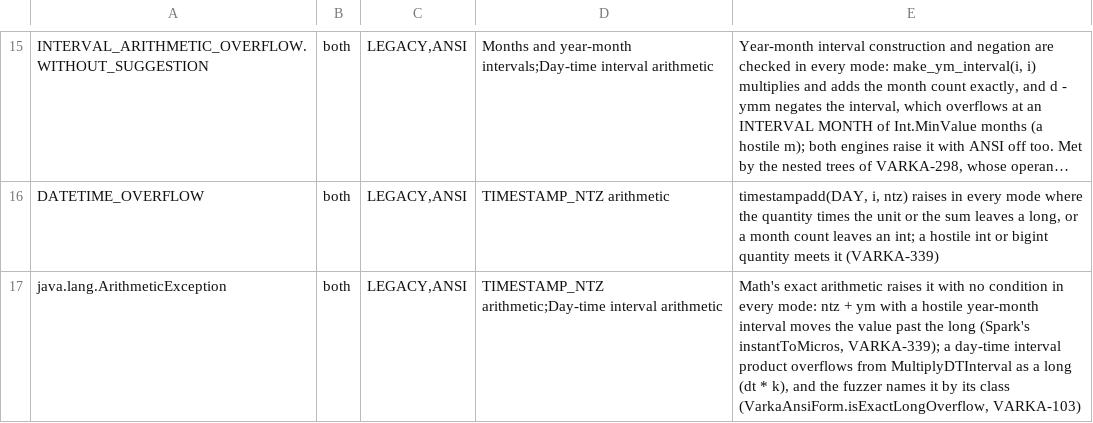
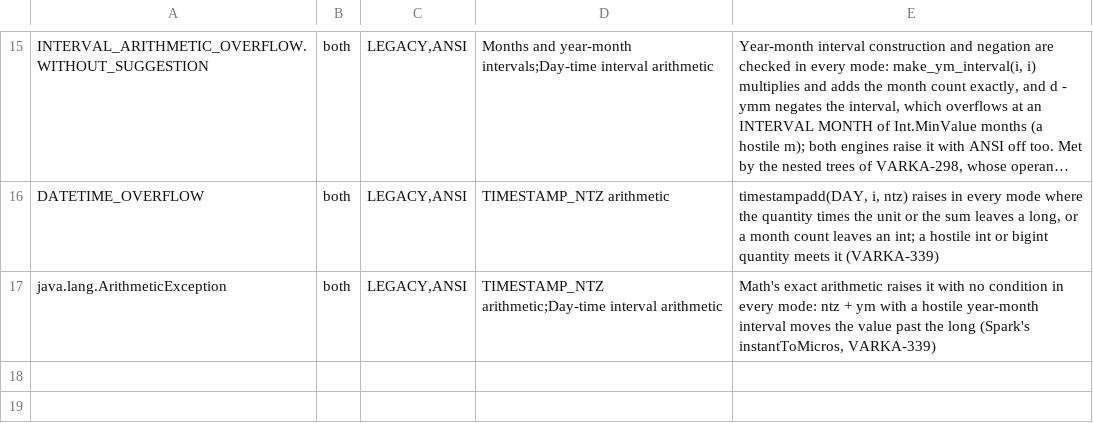
Before and after one commit to vecbricks/varka, a TSV file: sql/varka/fuzz/expected_errors.tsv, drawn as a sheet; only a part is shown, gaps mark what is left out; long unchanged cells end in …; the diff names each change by its address in the sheet, - before the commit and + after, or states it on an @@ line.

```diff
--- a/sql/varka/fuzz/expected_errors.tsv
+++ b/sql/varka/fuzz/expected_errors.tsv
-E17: …(Spark's instantToMicros, VARKA-339); a day-time interval product overflows from MultiplyDTInterval as a long (dt * k), and the fuzzer names it by its class (VarkaAnsiForm.isExactLongOverflow, VARKA-103)
+E17: …(Spark's instantToMicros, VARKA-339)
```
Also changed, not shown: sql/varka/matrix/skips.tsv, 8 other files.
